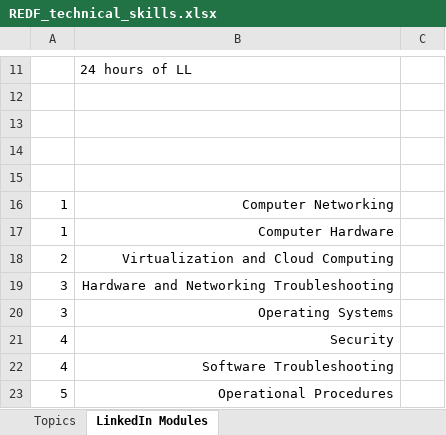
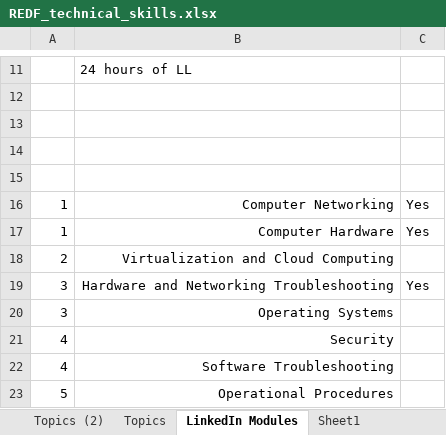
Before and after one commit to iaa-vthitec/redf, an Excel workbook: docs/file/REDF_technical_skills.xlsx, sheet LinkedIn Modules, drawn as a sheet; only a part is shown, gaps mark what is left out; values as stored, in another font and other column widths than the file's, no borders; the diff names each change by its address in the sheet, - before the commit and + after, or states it on an @@ line.

```diff
--- a/docs/file/REDF_technical_skills.xlsx (sheet LinkedIn Modules)
+++ b/docs/file/REDF_technical_skills.xlsx (sheet LinkedIn Modules)
+sheet tab: Topics (2)
+sheet tab: Sheet1
-C16:C17: (empty)
+C16:C17: Yes
-C19: (empty)
+C19: Yes
```
Also changed, not shown: other sheet tabs, site/file/REDF_technical_skills.xlsx, 25 other files.
